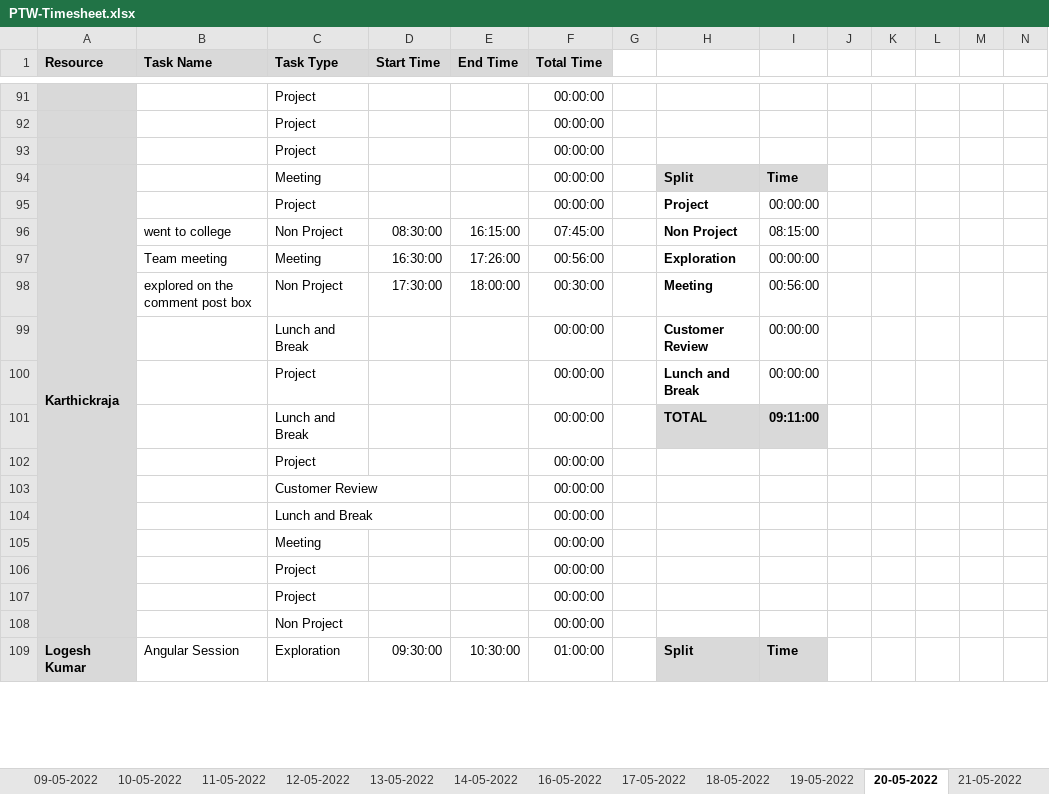
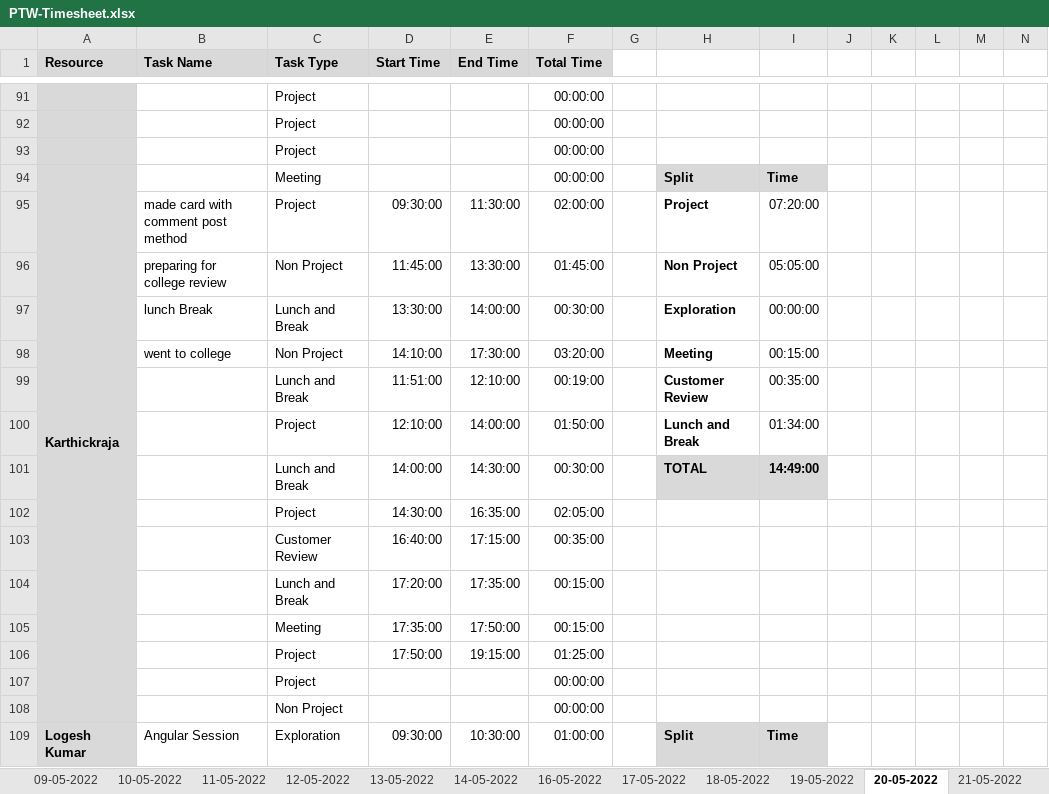
Before and after one commit to Tenacious-Org/Project-A5, an Excel workbook: Process/Timesheet/PTW-Timesheet.xlsx, sheet 20-05-2022, drawn as a sheet; only a part is shown, gaps mark what is left out; values as stored, in another font and other column widths than the file's, no borders; conditional formats not drawn; removed rows and columns are numbered as before the commit, all else as after; rows hold the shown columns only; the diff names each change by its address in the sheet, - before the commit and + after, or states it on an @@ line.

```diff
--- a/Process/Timesheet/PTW-Timesheet.xlsx (sheet 20-05-2022)
+++ b/Process/Timesheet/PTW-Timesheet.xlsx (sheet 20-05-2022)
-row 95:  |  | Project |  |  | 00:00:00 |  | Project | 00:00:00
+row 95:  | made card with comment post method | Project | 09:30:00 | 11:30:00 | 02:00:00 |  | Project | 07:20:00
-B96 (Task Name): went to college
+B96 (Task Name): preparing for college review
-D96 (Start Time): 08:30:00
+D96 (Start Time): 11:45:00
-E96 (End Time): 16:15:00
+E96 (End Time): 13:30:00
-F96 (Total Time): 07:45:00
+F96 (Total Time): 01:45:00
-I96: 08:15:00
+I96: 05:05:00
-row 97:  | Team meeting | Meeting | 16:30:00 | 17:26:00 | 00:56:00 |  | Exploration | 00:00:00
+row 97:  | lunch Break | Lunch and Break | 13:30:00 | 14:00:00 | 00:30:00 |  | Exploration | 00:00:00
-B98 (Task Name): explored on the comment post box
+B98 (Task Name): went to college
-D98 (Start Time): 17:30:00
+D98 (Start Time): 14:10:00
-E98 (End Time): 18:00:00
+E98 (End Time): 17:30:00
-F98 (Total Time): 00:30:00
+F98 (Total Time): 03:20:00
-I98: 00:56:00
+I98: 00:15:00
-row 99:  |  | Lunch and Break |  |  | 00:00:00 |  | Customer Review | 00:00:00
-row 100:  |  | Project |  |  | 00:00:00 |  | Lunch and Break | 00:00:00
-row 101:  |  | Lunch and Break |  |  | 00:00:00 |  | TOTAL | 09:11:00
-row 102:  |  | Project |  |  | 00:00:00
-row 103:  |  | Customer Review |  |  | 00:00:00
-row 104:  |  | Lunch and Break |  |  | 00:00:00
-row 105:  |  | Meeting |  |  | 00:00:00
-row 106:  |  | Project |  |  | 00:00:00
+row 99:  |  | Lunch and Break | 11:51:00 | 12:10:00 | 00:19:00 |  | Customer Review | 00:35:00
+row 100:  |  | Project | 12:10:00 | 14:00:00 | 01:50:00 |  | Lunch and Break | 01:34:00
+row 101:  |  | Lunch and Break | 14:00:00 | 14:30:00 | 00:30:00 |  | TOTAL | 14:49:00
+row 102:  |  | Project | 14:30:00 | 16:35:00 | 02:05:00
+row 103:  |  | Customer Review | 16:40:00 | 17:15:00 | 00:35:00
+row 104:  |  | Lunch and Break | 17:20:00 | 17:35:00 | 00:15:00
+row 105:  |  | Meeting | 17:35:00 | 17:50:00 | 00:15:00
+row 106:  |  | Project | 17:50:00 | 19:15:00 | 01:25:00
```
Also changed, not shown: sheet 23-05-2022, sheet 25-05-2022, sheet 21-05-2022, sheet 24-05-2022, other sheet tabs.
